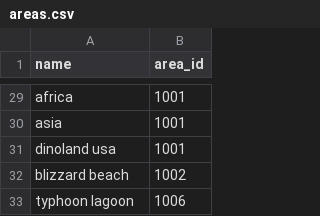
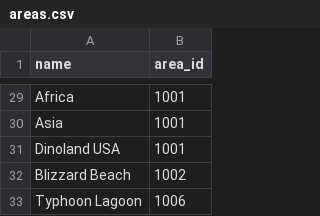
Before and after one commit to Orcses30/disney_quest, a CSV file: areas.csv, drawn as a sheet; only a part is shown, gaps mark what is left out; the diff covers the shown part only.

```diff
--- a/areas.csv
+++ b/areas.csv
@@ -29,5 +29,5 @@ name,"area_id"
-"africa","1001"
-"asia","1001"
-"dinoland usa","1001"
-"blizzard beach","1002"
-"typhoon lagoon","1006"
+"Africa","1001"
+"Asia","1001"
+"Dinoland USA","1001"
+"Blizzard Beach","1002"
+"Typhoon Lagoon","1006"
```
Also changed, not shown: 1 added row, 1 removed row and 26 edited cells elsewhere in this file, 17 other files.
